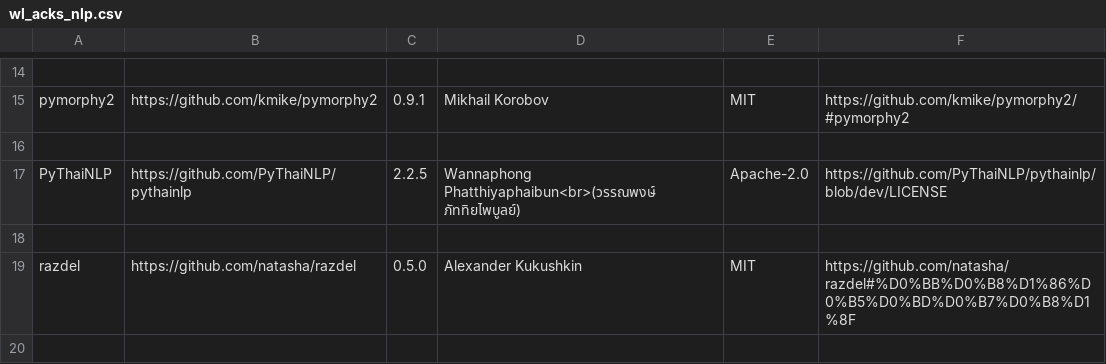
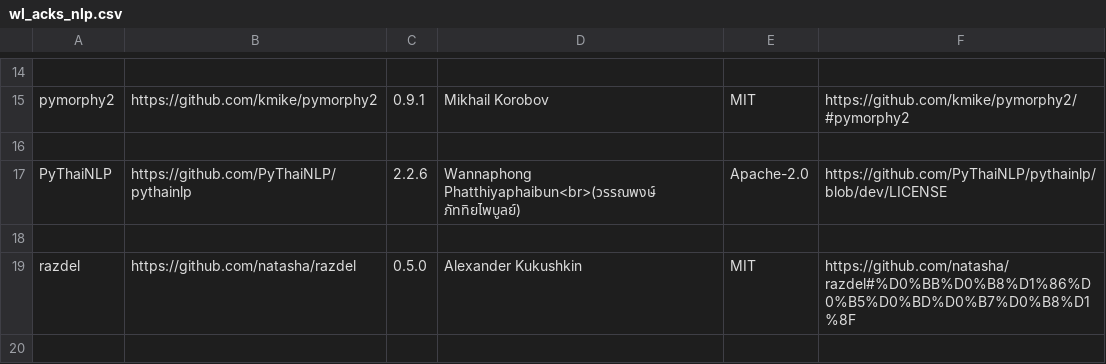
Before and after one commit to tanloong/Wordless, a CSV file: src/wl_acks/wl_acks_nlp.csv, drawn as a sheet; only a part is shown, gaps mark what is left out.

```diff
--- a/src/wl_acks/wl_acks_nlp.csv
+++ b/src/wl_acks/wl_acks_nlp.csv
@@ -16,3 +16,3 @@ pymorphy2    |https://github.com/kmike/pymorphy2           |0.9.1 |Mikhail Korob
 
-PyThaiNLP    |https://github.com/PyThaiNLP/pythainlp       |2.2.5 |Wannaphong Phatthiyaphaibun<br>(วรรณพงษ์ ภัททิยไพบูลย์)|Apache-2.0|https://github.com/PyThaiNLP/pythainlp/blob/dev/LICENSE
+PyThaiNLP    |https://github.com/PyThaiNLP/pythainlp       |2.2.6 |Wannaphong Phatthiyaphaibun<br>(วรรณพงษ์ ภัททิยไพบูลย์)|Apache-2.0|https://github.com/PyThaiNLP/pythainlp/blob/dev/LICENSE
 
```
Also changed, not shown: 1 other file.
